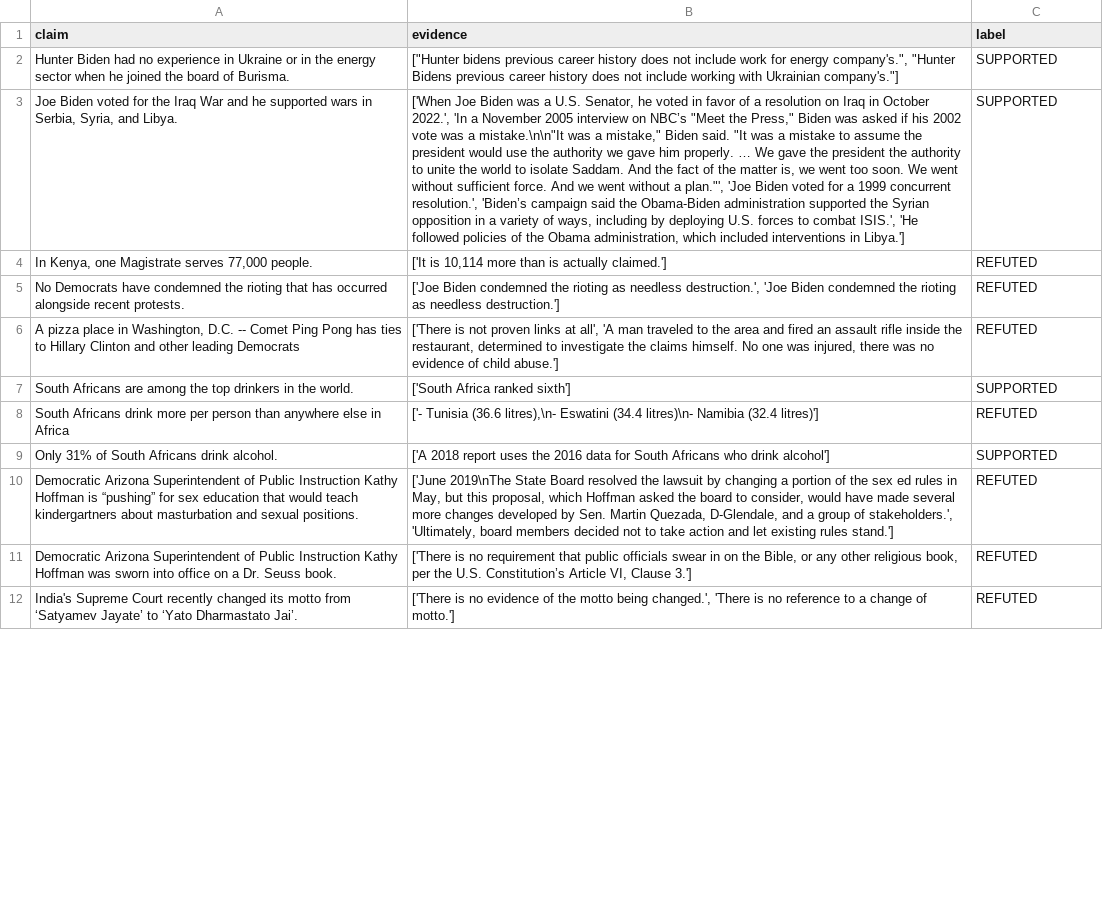
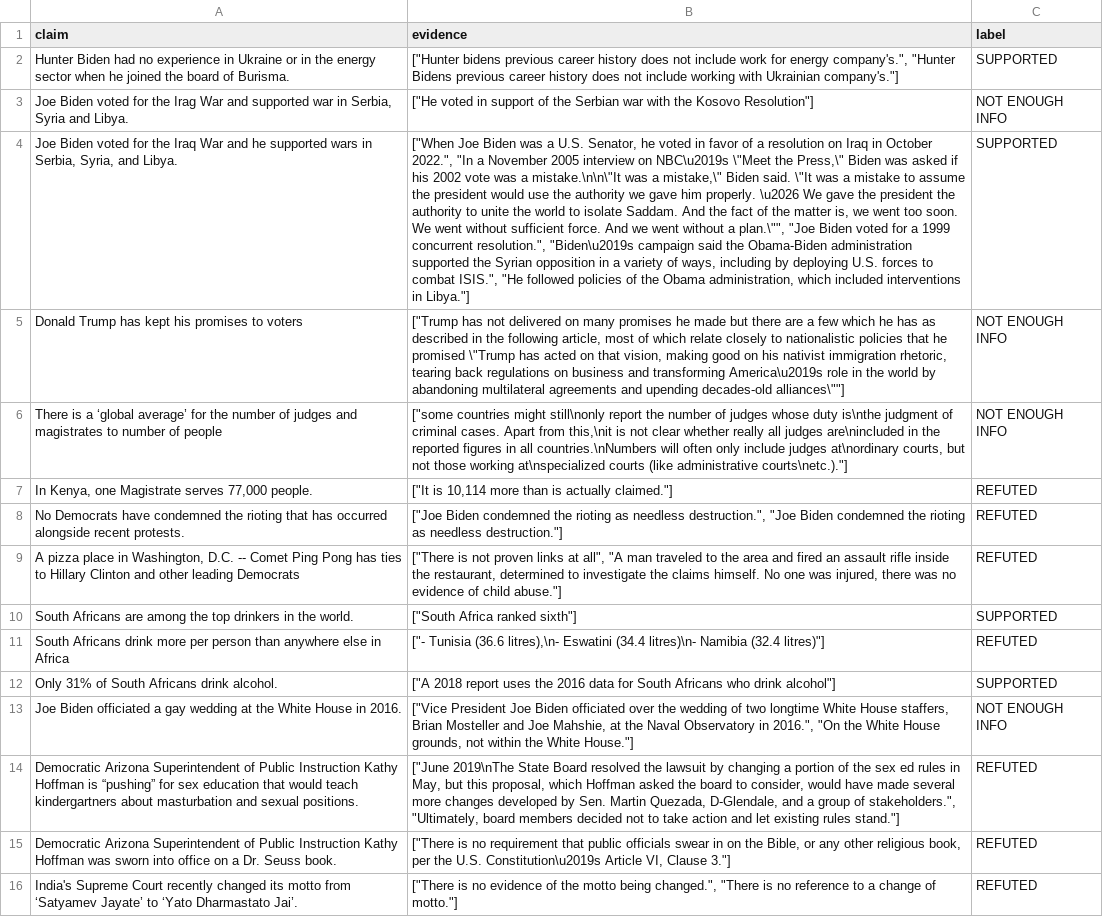
Before and after one commit to Veritas-Capstone/TL69---Capstone, a CSV file: api/claim_verification/data/processed/averitec_sample.csv, drawn as a sheet; only a part is shown; addresses are those after the commit; the diff covers the shown part only; the diff names each change by its address in the sheet, - before the commit and + after, or states it on an @@ line.

Commit message:
Evauation metrics after training in isolation on averitec and fever

```diff
--- a/api/claim_verification/data/processed/averitec_sample.csv
+++ b/api/claim_verification/data/processed/averitec_sample.csv
+row 3: Joe Biden voted for the Irag War and supported war in Serbia, Syria and Libya. | ["He voted in support of the Serbian war with the Kosovo Resolution"] | NOT ENOUGH INFO
-B4 (evidence): ['When Joe Biden was a U.S. Senator, he voted in favor of a resolution on Iraq in October 2022.', 'In a November 2005 interview on NBC’s "Meet the Press," Biden was asked if his 2002 vote was a mistake.\n\n"It was a mistake," Biden said. "It was a mistake to assume the president would use the authority we gave him properly. … We gave the president the authority to unite the world to isolate Saddam. And the fact of the matter is, we went too soon. We went without sufficient force. And we went without a plan."', 'Joe Biden voted for a 1999 concurrent resolution.', 'Biden’s campaign said the Obama-Biden administration supported the Syrian opposition in a variety of ways, including by deploying U.S. forces to combat ISIS.', 'He followed policies of the Obama administration, which included interventions in Libya.']
+B4 (evidence): ["When Joe Biden was a U.S. Senator, he voted in favor of a resolution on Iraq in October 2022.", "In a November 2005 interview on NBC\u2019s \"Meet the Press,\" Biden was asked if his 2002 vote was a mistake.\n\n\"It was a mistake,\" Biden said. \"It was a mistake to assume the president would use the authority we gave him properly. \u2026 We gave the president the authority to unite the world to isolate Saddam. And the fact of the matter is, we went too soon. We went without sufficient force. And we went without a plan.\"", "Joe Biden voted for a 1999 concurrent resolution.", "Biden\u2019s campaign said the Obama-Biden administration supported the Syrian opposition in a variety of ways, including by deploying U.S. forces to combat ISIS.", "He followed policies of the Obama administration, which included interventions in Libya."]
+row 5: Donald Trump has kept his promises to voters | ["Trump has not delivered on many promises he made but there are a few which he has as described in the following article, most of which relate closely to nationalistic policies that he promised \"Trump has acted on that vision, making good on his nativist immigration rhetoric, tearing back regulations on business and transforming America\u2019s role in the world by abandoning multilateral agreements and upending decades-old alliances\""] | NOT ENOUGH INFO
+row 6: There is a ‘global average’ for the number of judges and magistrates to number of people | ["some countries might still\nonly report the number of judges whose duty is\nthe judgment of criminal cases. Apart from this,\nit is not clear whether really all judges are\nincluded in the reported figures in all countries.\nNumbers will often only include judges at\nordinary courts, but not those working at\nspecialized courts (like administrative courts\netc.)."] | NOT ENOUGH INFO
-B7 (evidence): ['It is 10,114 more than is actually claimed.']
+B7 (evidence): ["It is 10,114 more than is actually claimed."]
-B8 (evidence): ['Joe Biden condemned the rioting as needless destruction.', 'Joe Biden condemned the rioting as needless destruction.']
+B8 (evidence): ["Joe Biden condemned the rioting as needless destruction.", "Joe Biden condemned the rioting as needless destruction."]
-B9 (evidence): ['There is not proven links at all', 'A man traveled to the area and fired an assault rifle inside the restaurant, determined to investigate the claims himself. No one was injured, there was no evidence of child abuse.']
+B9 (evidence): ["There is not proven links at all", "A man traveled to the area and fired an assault rifle inside the restaurant, determined to investigate the claims himself. No one was injured, there was no evidence of child abuse."]
-B10 (evidence): ['South Africa ranked sixth']
+B10 (evidence): ["South Africa ranked sixth"]
-B11 (evidence): ['- Tunisia (36.6 litres),\n- Eswatini (34.4 litres)\n- Namibia (32.4 litres)']
+B11 (evidence): ["- Tunisia (36.6 litres),\n- Eswatini (34.4 litres)\n- Namibia (32.4 litres)"]
-B12 (evidence): ['A 2018 report uses the 2016 data for South Africans who drink alcohol']
+B12 (evidence): ["A 2018 report uses the 2016 data for South Africans who drink alcohol"]
+row 13: Joe Biden officiated a gay wedding at the White House in 2016. | ["Vice President Joe Biden officiated over the wedding of two longtime White House staffers, Brian Mosteller and Joe Mahshie, at the Naval Observatory in 2016.", "On the White House grounds, not within the White House."] | NOT ENOUGH INFO
-B14 (evidence): ['June 2019\nThe State Board resolved the lawsuit by changing a portion of the sex ed rules in May, but this proposal, which Hoffman asked the board to consider, would have made several more changes developed by Sen. Martin Quezada, D-Glendale, and a group of stakeholders.', 'Ultimately, board members decided not to take action and let existing rules stand.']
+B14 (evidence): ["June 2019\nThe State Board resolved the lawsuit by changing a portion of the sex ed rules in May, but this proposal, which Hoffman asked the board to consider, would have made several more changes developed by Sen. Martin Quezada, D-Glendale, and a group of stakeholders.", "Ultimately, board members decided not to take action and let existing rules stand."]
-B15 (evidence): ['There is no requirement that public officials swear in on the Bible, or any other religious book, per the U.S. Constitution’s Article VI, Clause 3.']
+B15 (evidence): ["There is no requirement that public officials swear in on the Bible, or any other religious book, per the U.S. Constitution\u2019s Article VI, Clause 3."]
-B16 (evidence): ['There is no evidence of the motto being changed.', 'There is no reference to a change of motto.']
+B16 (evidence): ["There is no evidence of the motto being changed.", "There is no reference to a change of motto."]
```
Also changed, not shown: 4 added rows, 8 removed rows and 29 edited cells elsewhere in this file, api/claim_verification/data/processed/fever_train_claims_sample.csv, 15 other files.
